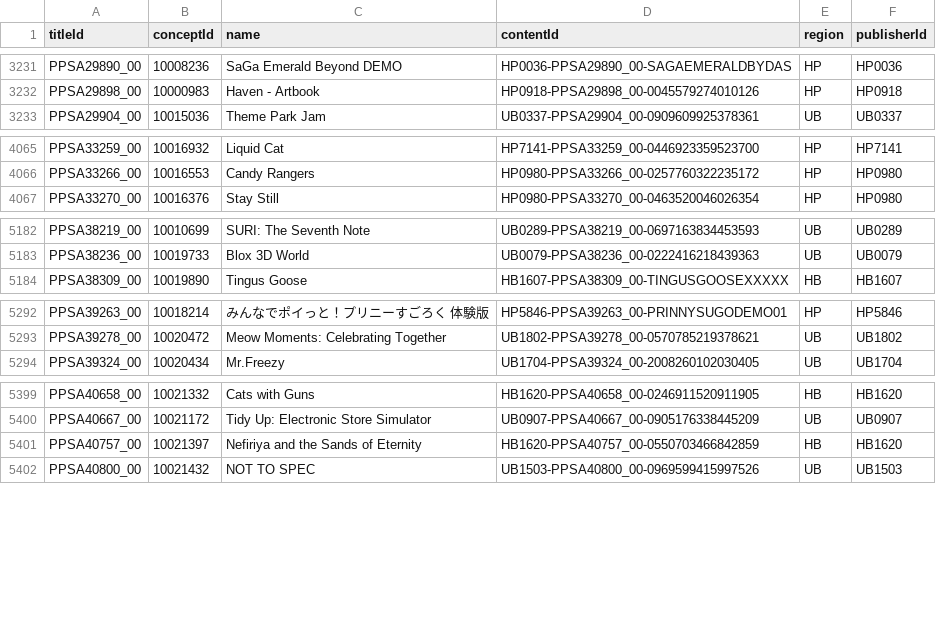
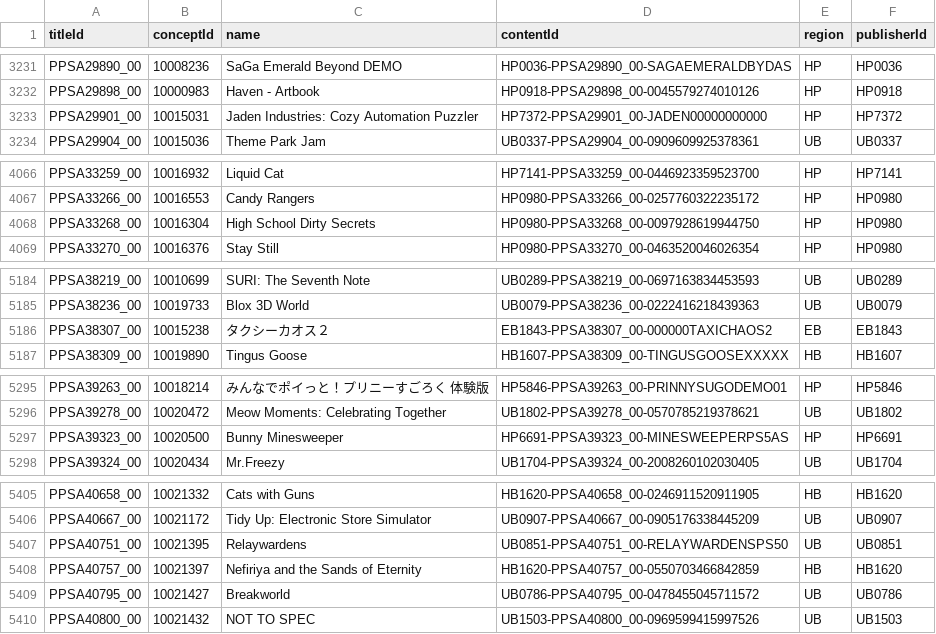
Before and after one commit to andshrew/PlayStation-Titles, a TSV file: Region/Other/PS5_Other_Titles.tsv, drawn as a sheet; only a part is shown, gaps mark what is left out; the diff covers the shown part only; the diff names each change by its address in the sheet, - before the commit and + after, or states it on an @@ line.

Commit message:
Refreshed title data

```diff
--- a/Region/Other/PS5_Other_Titles.tsv
+++ b/Region/Other/PS5_Other_Titles.tsv
+row 3233: PPSA29901_00 | 10015031 | Jaden Industries: Cozy Automation Puzzler | HP7372-PPSA29901_00-JADEN00000000000 | HP | HP7372
+row 4068: PPSA33268_00 | 10016304 | High School Dirty Secrets | HP0980-PPSA33268_00-0097928619944750 | HP | HP0980
+row 5186: PPSA38307_00 | 10015238 | タクシーカオス２ | EB1843-PPSA38307_00-000000TAXICHAOS2 | EB | EB1843
+row 5297: PPSA39323_00 | 10020500 | Bunny Minesweeper | HP6691-PPSA39323_00-MINESWEEPERPS5AS | HP | HP6691
+row 5407: PPSA40751_00 | 10021395 | Relaywardens | UB0851-PPSA40751_00-RELAYWARDENSPS50 | UB | UB0851
+row 5409: PPSA40795_00 | 10021427 | Breakworld | UB0786-PPSA40795_00-0478455045711572 | UB | UB0786
```
Also changed, not shown: 2 added rows elsewhere in this file, Region/Other/PS4_Other_Titles.tsv, Region/Other/PS4_Other_Titles_by_Concept.tsv, 34 other files.
